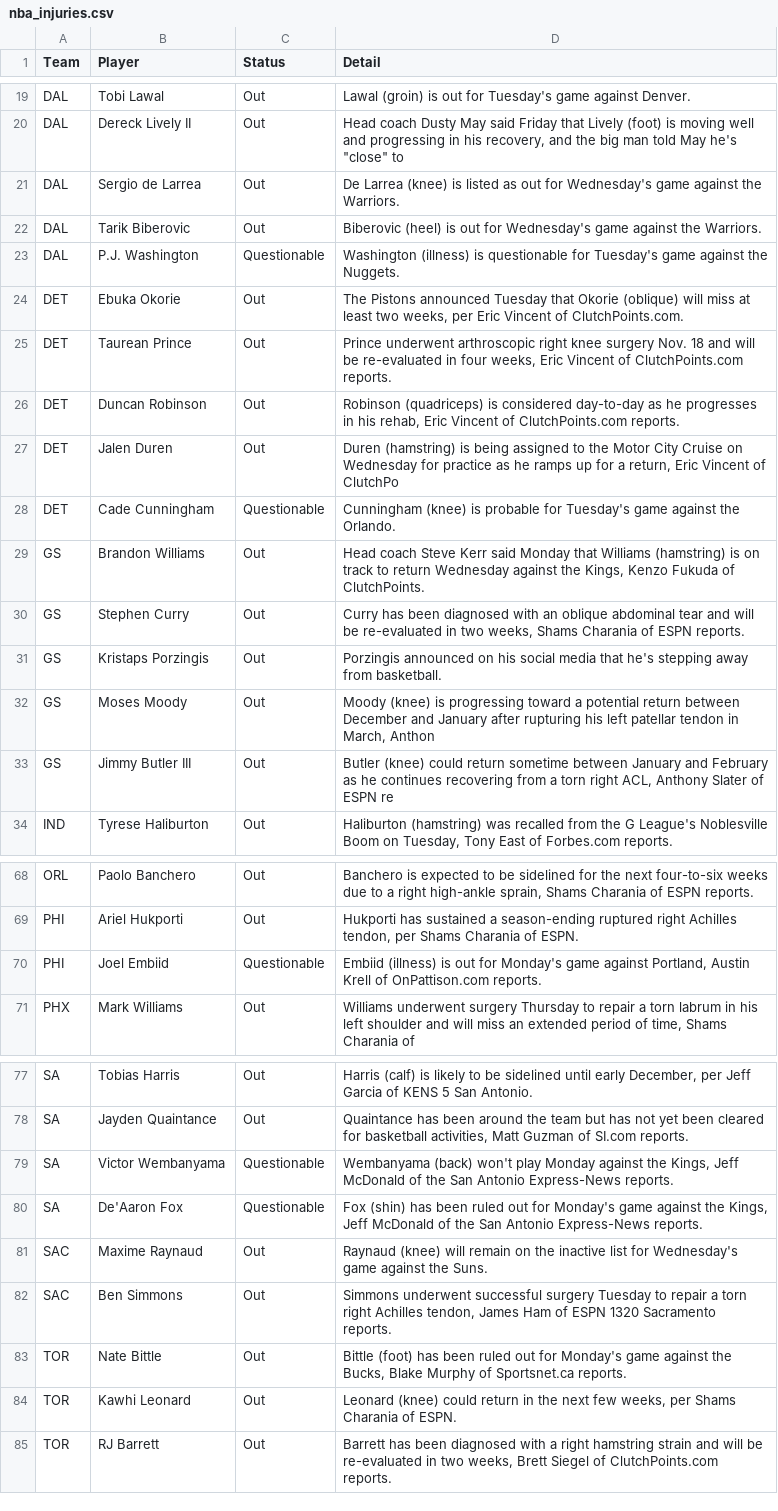
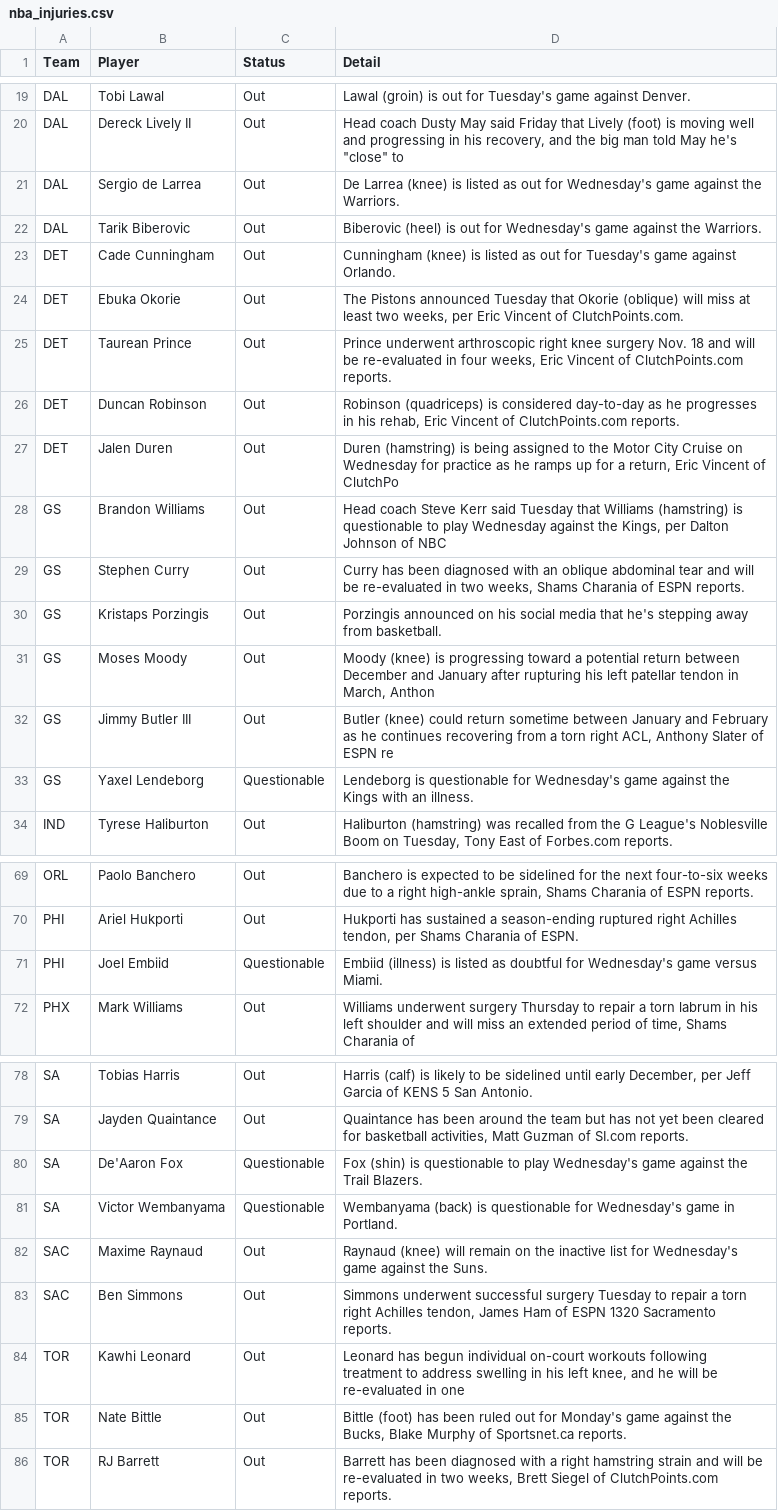
Before and after one commit to ECC370/stats, a CSV file: data/nba_injuries.csv, drawn as a sheet; only a part is shown, gaps mark what is left out; the diff covers the shown part only.

```diff
--- a/data/nba_injuries.csv
+++ b/data/nba_injuries.csv
@@ -22,3 +22,3 @@ DAL,Sergio de Larrea,Out,De Larrea (knee) is listed as out for Wednesday's game
 DAL,Tarik Biberovic,Out,Biberovic (heel) is out for Wednesday's game against the Warriors.
-DAL,P.J. Washington,Questionable,Washington (illness) is questionable for Tuesday's game against the Nuggets.
+DET,Cade Cunningham,Out,Cunningham (knee) is listed as out for Tuesday's game against Orlando.
 DET,Ebuka Okorie,Out,"The Pistons announced Tuesday that Okorie (oblique) will miss at least two weeks, per Eric Vincent of ClutchPoints.com."
@@ -27,4 +27,3 @@ DET,Duncan Robinson,Out,"Robinson (quadriceps) is considered day-to-day as he pr
 DET,Jalen Duren,Out,"Duren (hamstring) is being assigned to the Motor City Cruise on Wednesday for practice as he ramps up for a return, Eric Vincent of ClutchPo"
-DET,Cade Cunningham,Questionable,Cunningham (knee) is probable for Tuesday's game against the Orlando.
-GS,Brandon Williams,Out,"Head coach Steve Kerr said Monday that Williams (hamstring) is on track to return Wednesday against the Kings, Kenzo Fukuda of ClutchPoints."
+GS,Brandon Williams,Out,"Head coach Steve Kerr said Tuesday that Williams (hamstring) is questionable to play Wednesday against the Kings, per Dalton Johnson of NBC "
 GS,Stephen Curry,Out,"Curry has been diagnosed with an oblique abdominal tear and will be re-evaluated in two weeks, Shams Charania of ESPN reports."
@@ -33,2 +32,3 @@ GS,Moses Moody,Out,"Moody (knee) is progressing toward a potential return betwee
 GS,Jimmy Butler III,Out,"Butler (knee) could return sometime between January and February as he continues recovering from a torn right ACL, Anthony Slater of ESPN re"
+GS,Yaxel Lendeborg,Questionable,Lendeborg is questionable for Wednesday's game against the Kings with an illness.
 IND,Tyrese Haliburton,Out,"Haliburton (hamstring) was recalled from the G League's Noblesville Boom on Tuesday, Tony East of Forbes.com reports."
@@ -69,3 +70,3 @@ ORL,Paolo Banchero,Out,"Banchero is expected to be sidelined for the next four-t
 PHI,Ariel Hukporti,Out,"Hukporti has sustained a season-ending ruptured right Achilles tendon, per Shams Charania of ESPN."
-PHI,Joel Embiid,Questionable,"Embiid (illness) is out for Monday's game against Portland, Austin Krell of OnPattison.com reports."
+PHI,Joel Embiid,Questionable,Embiid (illness) is listed as doubtful for Wednesday's game versus Miami.
 PHX,Mark Williams,Out,"Williams underwent surgery Thursday to repair a torn labrum in his left shoulder and will miss an extended period of time, Shams Charania of"
@@ -78,8 +79,8 @@ SA,Tobias Harris,Out,"Harris (calf) is likely to be sidelined until early Decemb
 SA,Jayden Quaintance,Out,"Quaintance has been around the team but has not yet been cleared for basketball activities, Matt Guzman of SI.com reports."
-SA,Victor Wembanyama,Questionable,"Wembanyama (back) won't play Monday against the Kings, Jeff McDonald of the San Antonio Express-News reports."
-SA,De'Aaron Fox,Questionable,"Fox (shin) has been ruled out for Monday's game against the Kings, Jeff McDonald of the San Antonio Express-News reports."
+SA,De'Aaron Fox,Questionable,Fox (shin) is questionable to play Wednesday's game against the Trail Blazers.
+SA,Victor Wembanyama,Questionable,Wembanyama (back) is questionable for Wednesday's game in Portland.
 SAC,Maxime Raynaud,Out,Raynaud (knee) will remain on the inactive list for Wednesday's game against the Suns.
 SAC,Ben Simmons,Out,"Simmons underwent successful surgery Tuesday to repair a torn right Achilles tendon, James Ham of ESPN 1320 Sacramento reports."
+TOR,Kawhi Leonard,Out,"Leonard has begun individual on-court workouts following treatment to address swelling in his left knee, and he will be re-evaluated in one "
 TOR,Nate Bittle,Out,"Bittle (foot) has been ruled out for Monday's game against the Bucks, Blake Murphy of Sportsnet.ca reports."
-TOR,Kawhi Leonard,Out,"Leonard (knee) could return in the next few weeks, per Shams Charania of ESPN."
 TOR,RJ Barrett,Out,"Barrett has been diagnosed with a right hamstring strain and will be re-evaluated in two weeks, Brett Siegel of ClutchPoints.com reports."
```
Also changed, not shown: 7 added rows, 7 removed rows and 8 edited cells elsewhere in this file, data/nba_games.csv, data/nba_streaks.csv, 7 other files.
